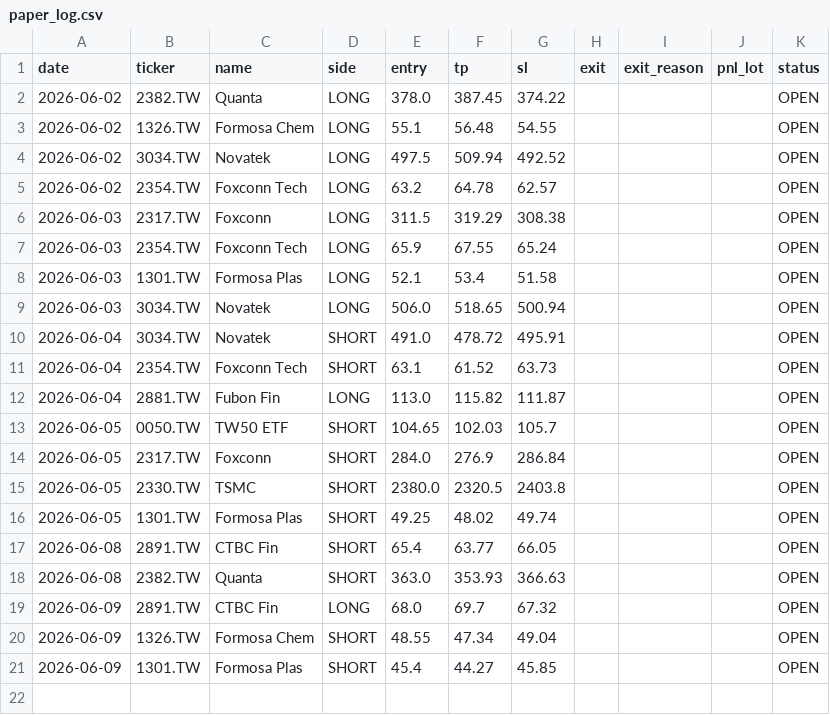
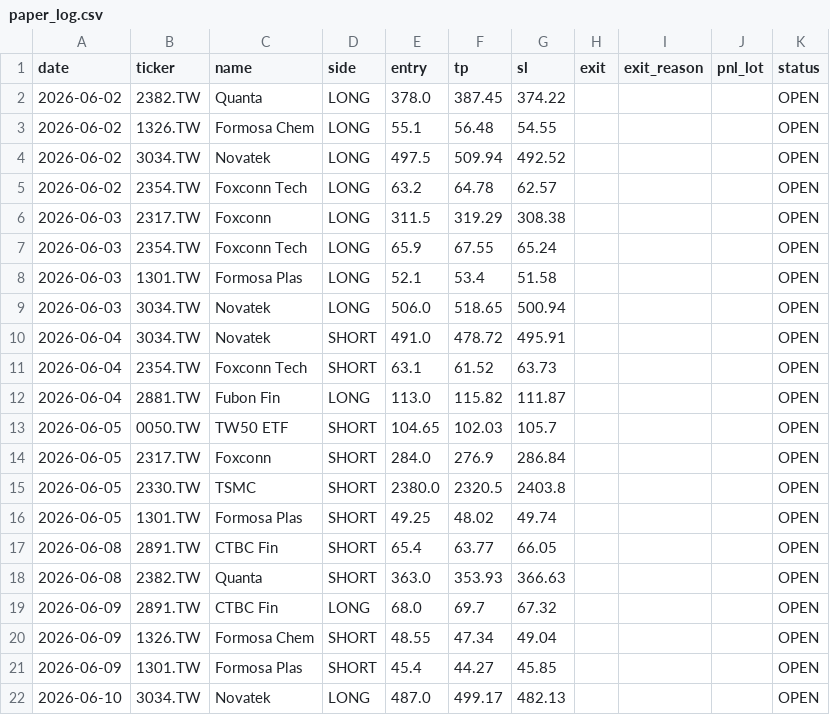
Before and after one commit to Zhengjunze31417-glitch/paper-trader, a CSV file: paper_trades/paper_log.csv, drawn as a sheet.

```diff
--- a/paper_trades/paper_log.csv
+++ b/paper_trades/paper_log.csv
@@ -21 +21,2 @@ date,ticker,name,side,entry,tp,sl,exit,exit_reason,pnl_lot,status
 2026-06-09,1301.TW,Formosa Plas,SHORT,45.4,44.27,45.85,,,,OPEN
+2026-06-10,3034.TW,Novatek,LONG,487.0,499.17,482.13,,,,OPEN
```
Also changed, not shown: 1 other file.
